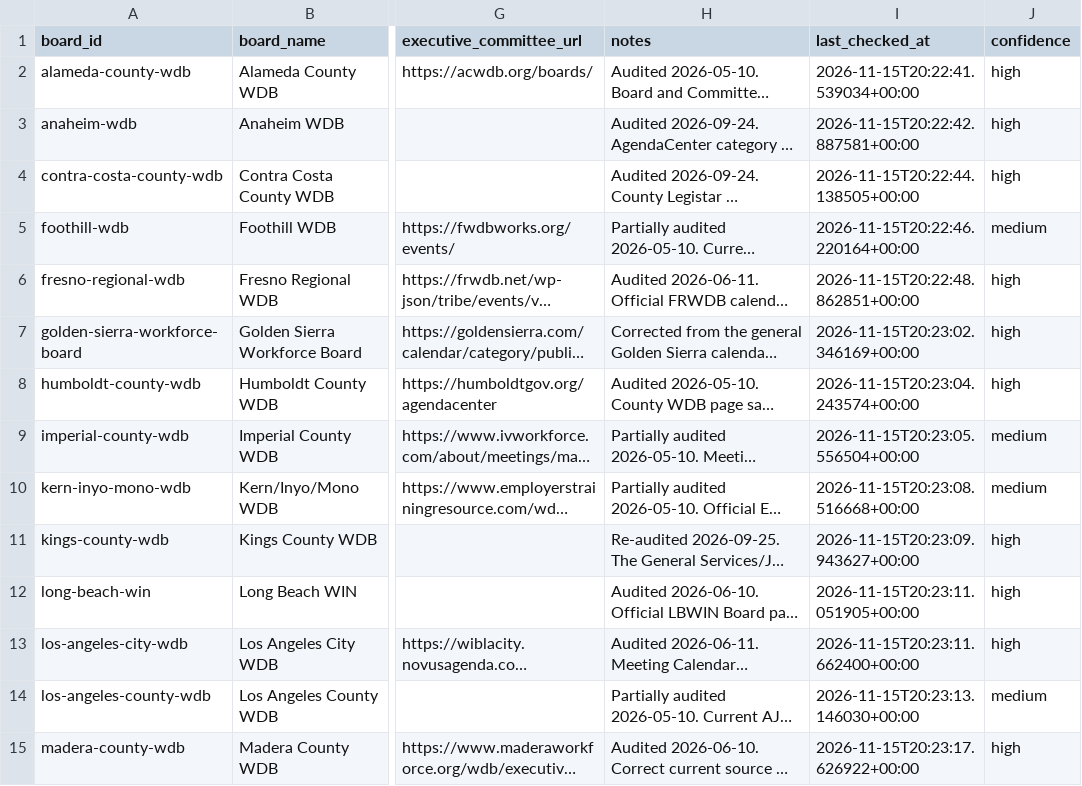
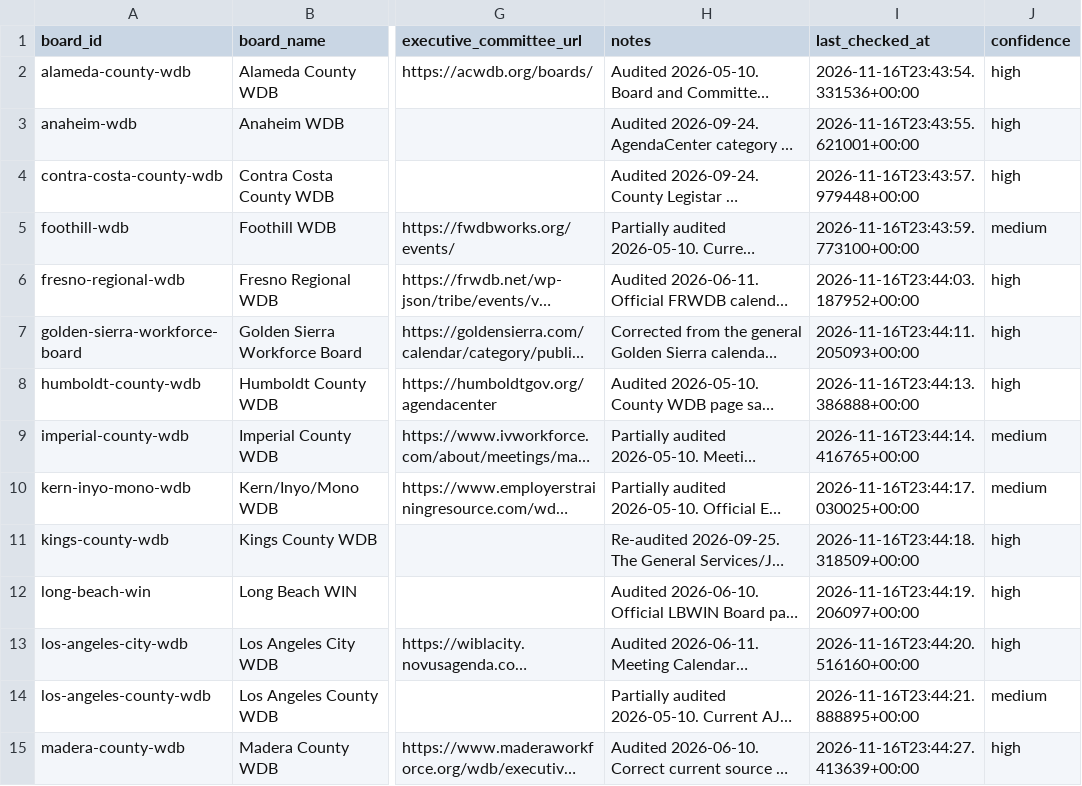
Before and after one commit to peckadam/ca-local-board-meetings, a CSV file: data/local_board_meetings/source_registry.csv, drawn as a sheet; only a part is shown, gaps mark what is left out; long unchanged cells end in …; the diff covers the shown part only; the diff names each change by its address in the sheet, - before the commit and + after, or states it on an @@ line.

```diff
--- a/data/local_board_meetings/source_registry.csv
+++ b/data/local_board_meetings/source_registry.csv
-I2 (last_checked_at): 2026-11-15T20:22:41.539034+00:00
+I2 (last_checked_at): 2026-11-16T23:43:54.331536+00:00
-I3 (last_checked_at): 2026-11-15T20:22:42.887581+00:00
+I3 (last_checked_at): 2026-11-16T23:43:55.621001+00:00
-I4 (last_checked_at): 2026-11-15T20:22:44.138505+00:00
+I4 (last_checked_at): 2026-11-16T23:43:57.979448+00:00
-I5 (last_checked_at): 2026-11-15T20:22:46.220164+00:00
+I5 (last_checked_at): 2026-11-16T23:43:59.773100+00:00
-I6 (last_checked_at): 2026-11-15T20:22:48.862851+00:00
+I6 (last_checked_at): 2026-11-16T23:44:03.187952+00:00
-I7 (last_checked_at): 2026-11-15T20:23:02.346169+00:00
+I7 (last_checked_at): 2026-11-16T23:44:11.205093+00:00
-I8 (last_checked_at): 2026-11-15T20:23:04.243574+00:00
+I8 (last_checked_at): 2026-11-16T23:44:13.386888+00:00
-I9 (last_checked_at): 2026-11-15T20:23:05.556504+00:00
+I9 (last_checked_at): 2026-11-16T23:44:14.416765+00:00
-I10 (last_checked_at): 2026-11-15T20:23:08.516668+00:00
+I10 (last_checked_at): 2026-11-16T23:44:17.030025+00:00
-I11 (last_checked_at): 2026-11-15T20:23:09.943627+00:00
+I11 (last_checked_at): 2026-11-16T23:44:18.318509+00:00
-I12 (last_checked_at): 2026-11-15T20:23:11.051905+00:00
+I12 (last_checked_at): 2026-11-16T23:44:19.206097+00:00
-I13 (last_checked_at): 2026-11-15T20:23:11.662400+00:00
+I13 (last_checked_at): 2026-11-16T23:44:20.516160+00:00
-I14 (last_checked_at): 2026-11-15T20:23:13.146030+00:00
+I14 (last_checked_at): 2026-11-16T23:44:21.888895+00:00
-I15 (last_checked_at): 2026-11-15T20:23:17.626922+00:00
+I15 (last_checked_at): 2026-11-16T23:44:27.413639+00:00
```
Also changed, not shown: 31 edited cells elsewhere in this file, 7 other files.
